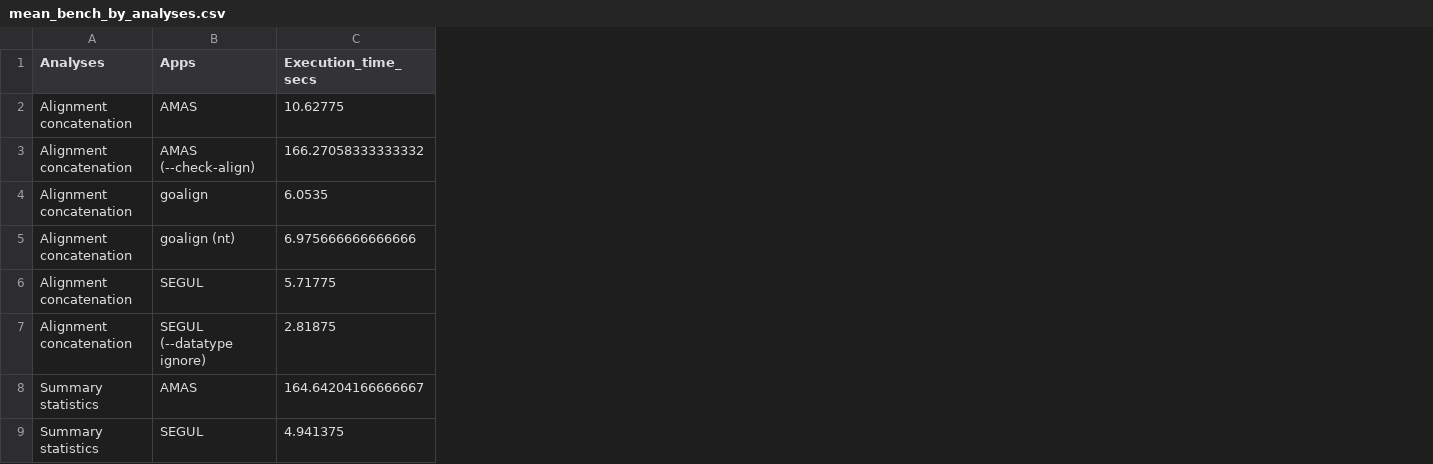
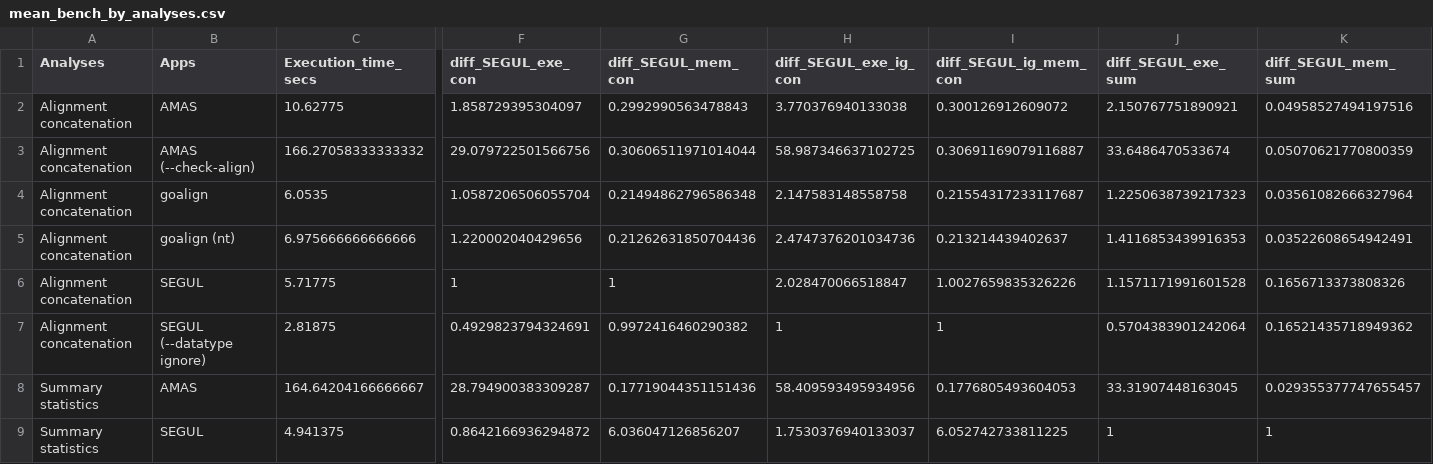
Before and after one commit to hhandika/segul-bench, a CSV file: data/mean_bench_by_analyses.csv, drawn as a sheet; only a part is shown, gaps mark what is left out; the diff names each change by its address in the sheet, - before the commit and + after, or states it on an @@ line.

Commit message:
Add mean difference values.

```diff
--- a/data/mean_bench_by_analyses.csv
+++ b/data/mean_bench_by_analyses.csv
+column F (diff_SEGUL_exe_con), rows 2-9: 1.858729395304097 | 29.079722501566756 | 1.0587206506055704 | 1.220002040429656 | 1 | 0.4929823794324691 | 28.794900383309287 | 0.8642166936294872
+column G (diff_SEGUL_mem_con), rows 2-9: 0.2992990563478843 | 0.30606511971014044 | 0.21494862796586348 | 0.21262631850704436 | 1 | 0.9972416460290382 | 0.17719044351151436 | 6.036047126856207
+column H (diff_SEGUL_exe_ig_con), rows 2-9: 3.770376940133038 | 58.987346637102725 | 2.147583148558758 | 2.4747376201034736 | 2.028470066518847 | 1 | 58.409593495934956 | 1.7530376940133037
+column I (diff_SEGUL_ig_mem_con), rows 2-9: 0.300126912609072 | 0.30691169079116887 | 0.21554317233117687 | 0.213214439402637 | 1.0027659835326226 | 1 | 0.1776805493604053 | 6.052742733811225
+column J (diff_SEGUL_exe_sum), rows 2-9: 2.150767751890921 | 33.6486470533674 | 1.2250638739217323 | 1.4116853439916353 | 1.1571171991601528 | 0.5704383901242064 | 33.31907448163045 | 1
+column K (diff_SEGUL_mem_sum), rows 2-9: 0.04958527494197516 | 0.05070621770800359 | 0.03561082666327964 | 0.03522608654942491 | 0.1656713373808326 | 0.16521435718949362 | 0.029355377747655457 | 1
```
Also changed, not shown: 2 other files.
